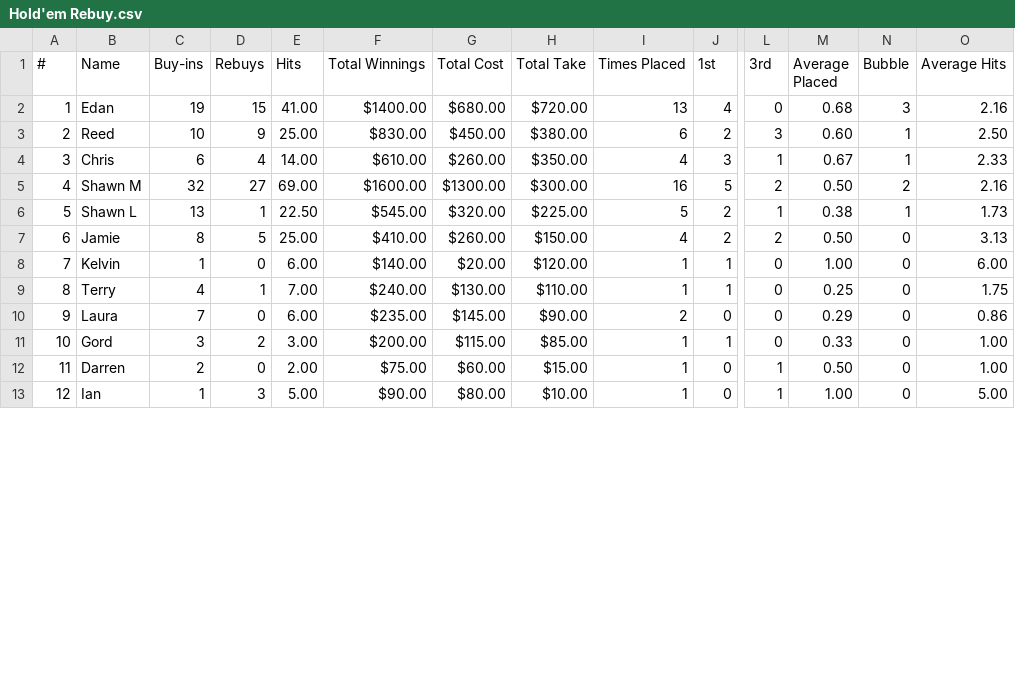
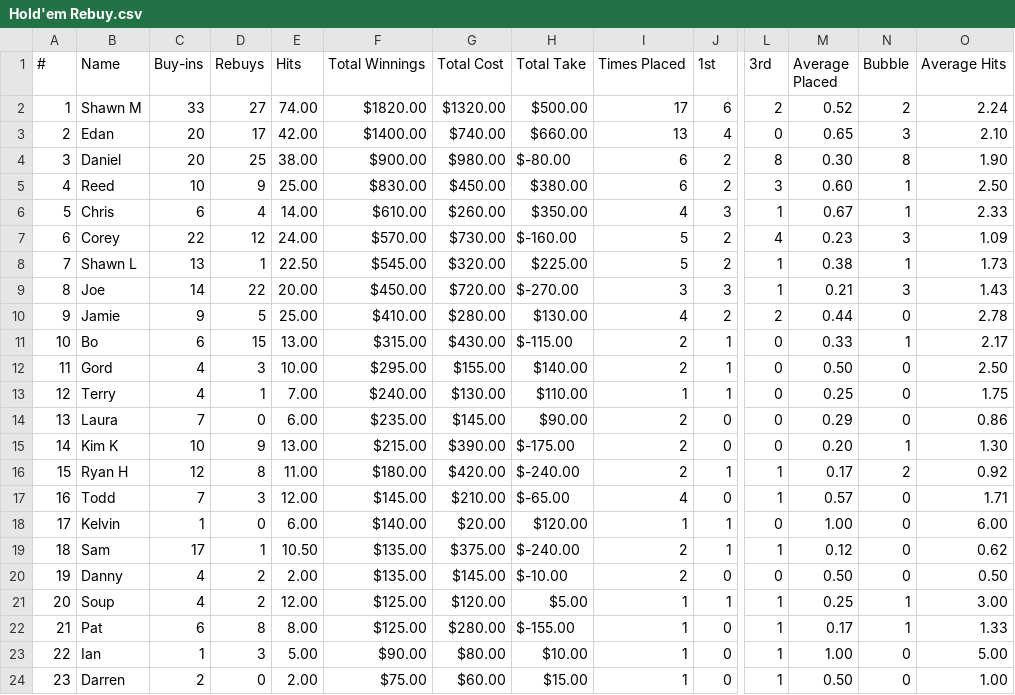
Before and after one commit to mcqwertywhat/dinger-poker, a CSV file: data/Hold'em Rebuy.csv, drawn as a sheet; only a part is shown, gaps mark what is left out; removed rows and columns are numbered as before the commit, all else as after; rows hold the shown columns only; the diff covers the shown part only; the diff names each change by its address in the sheet, - before the commit and + after, or states it on an @@ line.

```diff
--- a/data/Hold'em Rebuy.csv
+++ b/data/Hold'em Rebuy.csv
+row 2: 1 | Shawn M | 33 | 27 | 74.00 | $1820.00 | $1320.00 | $500.00 | 17 | 6 | 2 | 0.52 | 2 | 2.24
@@ column A (#) renumbered between rows 3 and 50 @@
-C3 (Buy-ins): 19
+C3 (Buy-ins): 20
-D3 (Rebuys): 15
+D3 (Rebuys): 17
-E3 (Hits): 41.00
+E3 (Hits): 42.00
-G3 (Total Cost): $680.00
+G3 (Total Cost): $740.00
-H3 (Total Take): $720.00
+H3 (Total Take): $660.00
-M3 (Average Placed): 0.68
+M3 (Average Placed): 0.65
-O3 (Average Hits): 2.16
+O3 (Average Hits): 2.10
@@ row 40 moved to row 4: 3 @@
-row 5: 4 | Shawn M | 32 | 27 | 69.00 | $1600.00 | $1300.00 | $300.00 | 16 | 5 | 2 | 0.50 | 2 | 2.16
@@ row 45 moved to row 7: 6 @@
+row 9: 8 | Joe | 14 | 22 | 20.00 | $450.00 | $720.00 | $-270.00 | 3 | 3 | 1 | 0.21 | 3 | 1.43
-C10 (Buy-ins): 8
+C10 (Buy-ins): 9
-G10 (Total Cost): $260.00
+G10 (Total Cost): $280.00
-H10 (Total Take): $150.00
+H10 (Total Take): $130.00
-M10 (Average Placed): 0.50
+M10 (Average Placed): 0.44
-O10 (Average Hits): 3.13
+O10 (Average Hits): 2.78
@@ row 42 moved to row 11: 10 @@
+row 12: 11 | Gord | 4 | 3 | 10.00 | $295.00 | $155.00 | $140.00 | 2 | 1 | 0 | 0.50 | 0 | 2.50
-row 11: 10 | Gord | 3 | 2 | 3.00 | $200.00 | $115.00 | $85.00 | 1 | 1 | 0 | 0.33 | 0 | 1.00
@@ row 46 moved to row 15: 14 @@
@@ row 49 moved to row 16: 15 @@
@@ row 36 moved to row 17: 16 @@
@@ row 8 moved to row 18: 17 @@
@@ row 48 moved to row 19: 18 @@
@@ row 15 moved to row 20: 19 @@
@@ row 14 moved to row 21: 20 @@
@@ row 43 moved to row 22: 21 @@
@@ row 13 moved to row 23: 22 @@
```
Also changed, not shown: 1 added row, 1 removed row and 20 moved rows elsewhere in this file, data/2024.csv, data/All Time.csv.
